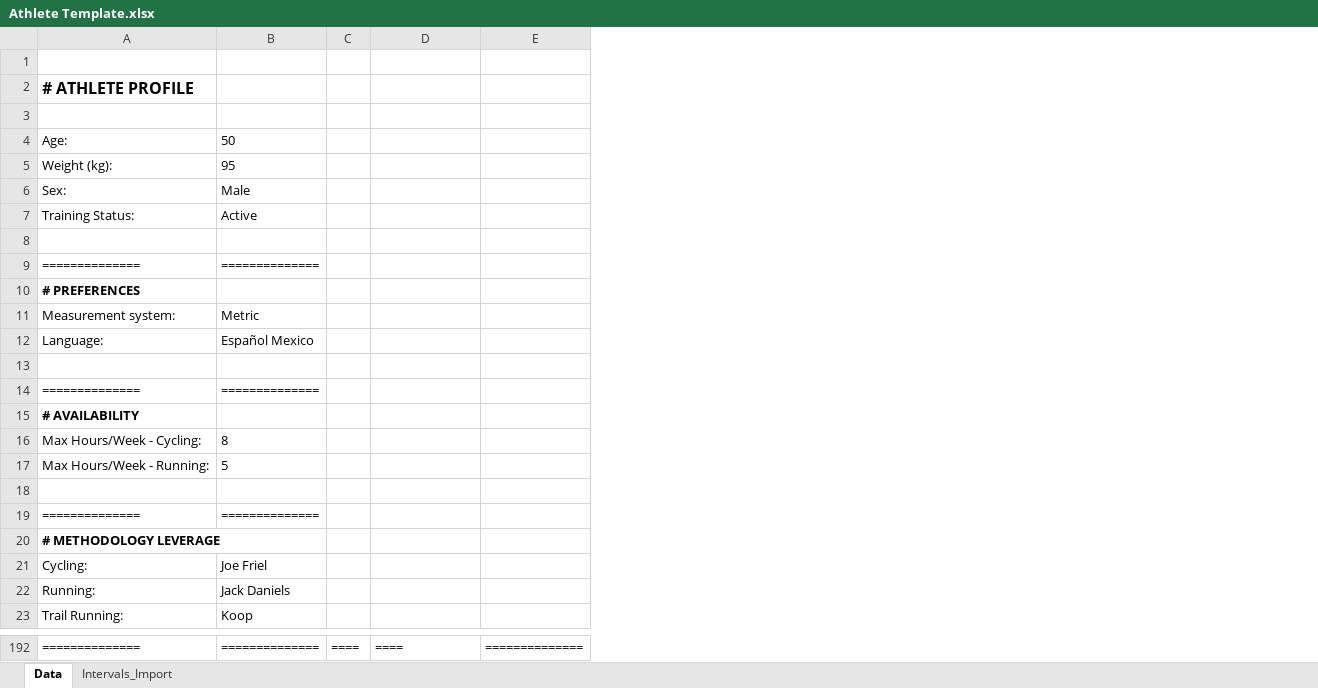
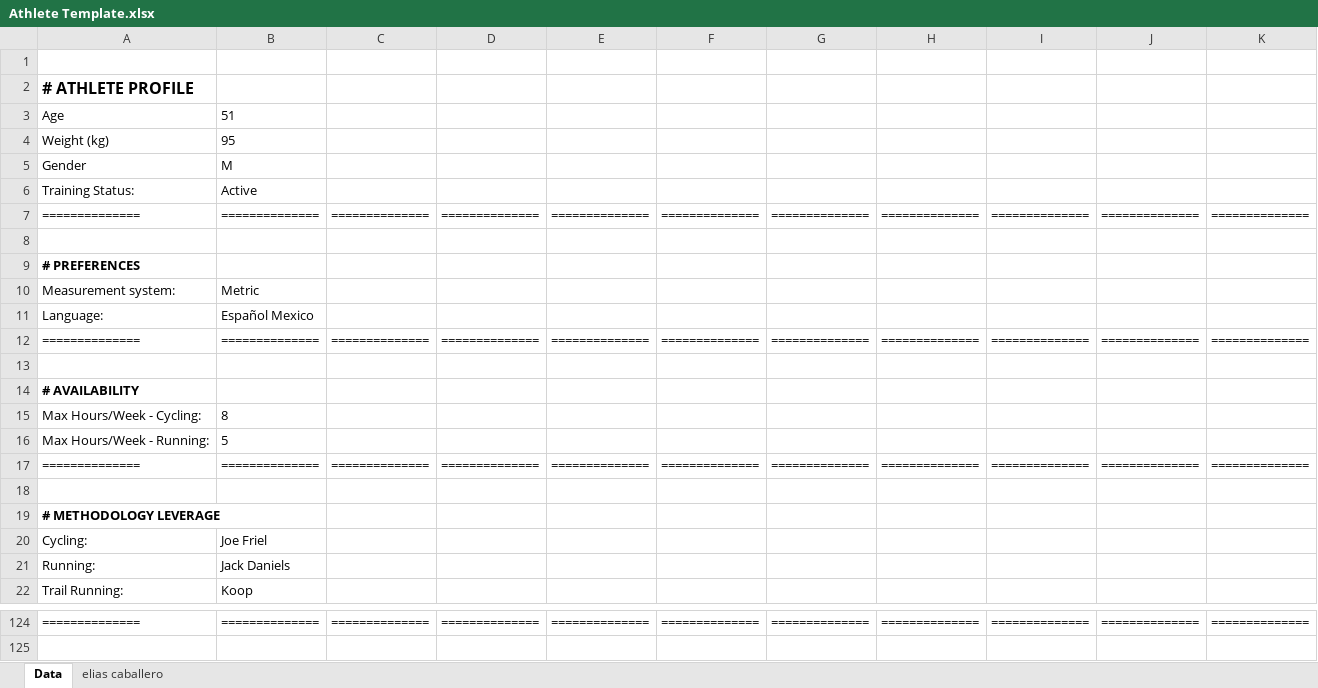
Before and after one commit to infamemp/infame-Elite-Endurance-Coach, an Excel workbook: Excel to MD Converter/Athlete Template.xlsx, sheet Data, drawn as a sheet; only a part is shown, gaps mark what is left out; values as stored, in another font and other column widths than the file's, no borders; removed rows and columns are numbered as before the commit, all else as after; the diff covers the shown part only; the diff names each change by its address in the sheet, - before the commit and + after, or states it on an @@ line.

```diff
--- a/Excel to MD Converter/Athlete Template.xlsx (sheet Data)
+++ b/Excel to MD Converter/Athlete Template.xlsx (sheet Data)
-sheet tab: Intervals_Import
+sheet tab: elias caballero
-column C, row 192: ====
+column C, row 124: ==============
+column D, row 124: ==============
+column E, row 124: ==============
-column E, row 192: ==============
+column G, row 124: ==============
+column H, row 124: ==============
+column I, row 124: ==============
+column J, row 124: ==============
+column K, row 124: ==============
+row 3: Age | 51
+row 4: Weight (kg) | 95
+row 5: Gender | M
@@ row 7 moved to row 6: Training Status: @@
+row 7: ============== | ============== | ============== | ============== | ============== | ============== | ============== | ============== | ============== | ============== | ==============
-row 4: Age: | 50
-row 5: Weight (kg): | 95
-row 6: Sex: | Male
-row 8: (empty)
-row 9: ============== | ==============
+row 12: ============== | ============== | ============== | ============== | ============== | ============== | ============== | ============== | ============== | ============== | ==============
-row 14: ============== | ==============
+row 17: ============== | ============== | ============== | ============== | ============== | ============== | ============== | ============== | ============== | ============== | ==============
-row 19: ============== | ==============
-F124: ====
+F124: ==============
```
Also changed, not shown: 60 added rows, 127 removed rows, 22 edited cells and cell formats elsewhere in this sheet, 5 other files.
